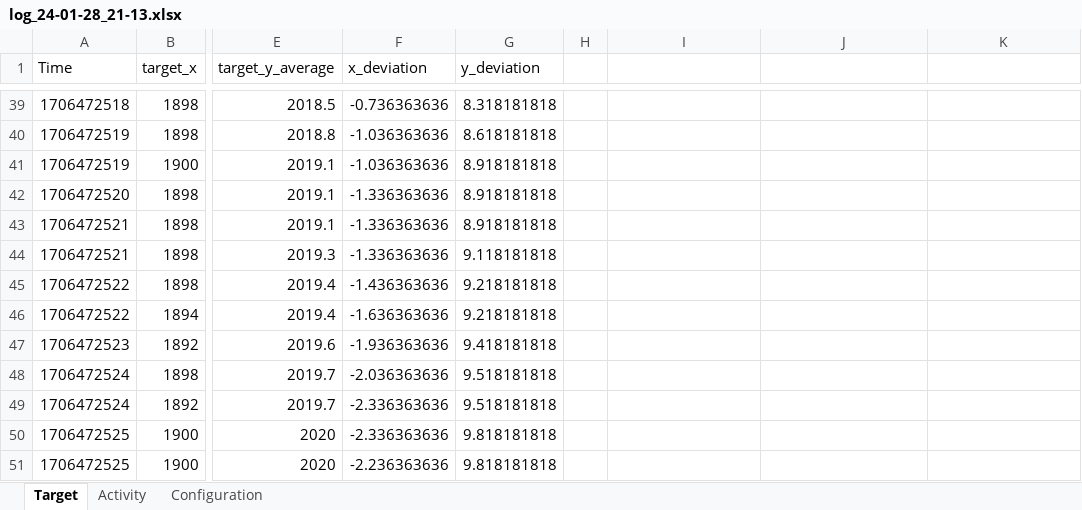
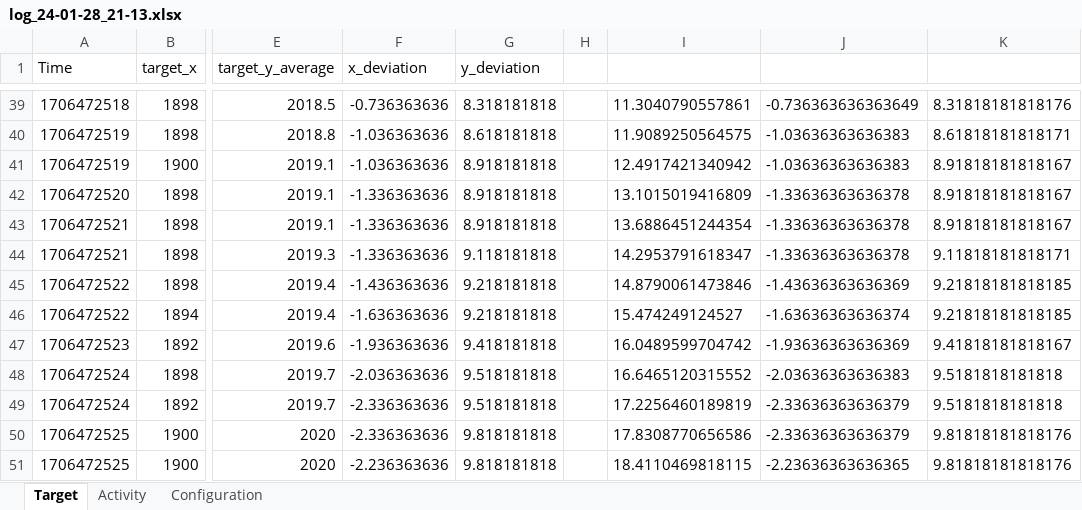
Before and after one commit to tobiasKurz1/MoonGuider, an Excel workbook: Logs/log_24-01-28_21-13.xlsx, sheet Target, drawn as a sheet; only a part is shown, gaps mark what is left out; values as stored, in another font and other column widths than the file's, no borders; the diff covers the shown part only; the diff names each change by its address in the sheet, - before the commit and + after, or states it on an @@ line.

```diff
--- a/Logs/log_24-01-28_21-13.xlsx (sheet Target)
+++ b/Logs/log_24-01-28_21-13.xlsx (sheet Target)
-I39: (empty)
+I39: 11.3040790557861
-J39: (empty)
+J39: -0.736363636363649
-K39: (empty)
+K39: 8.31818181818176
-I40: (empty)
+I40: 11.9089250564575
-J40:J41: (empty)
+J40:J41: -1.03636363636383
-K40: (empty)
+K40: 8.61818181818171
-I41: (empty)
+I41: 12.4917421340942
-K41:K43: (empty)
+K41:K43: 8.91818181818167
-I42: (empty)
+I42: 13.1015019416809
-J42:J44: (empty)
+J42:J44: -1.33636363636378
-I43: (empty)
+I43: 13.6886451244354
-I44: (empty)
+I44: 14.2953791618347
-K44: (empty)
+K44: 9.11818181818171
-I45: (empty)
+I45: 14.8790061473846
-J45: (empty)
+J45: -1.43636363636369
-K45:K46: (empty)
+K45:K46: 9.21818181818185
-I46: (empty)
+I46: 15.474249124527
-J46: (empty)
+J46: -1.63636363636374
-I47: (empty)
+I47: 16.0489599704742
-J47: (empty)
+J47: -1.93636363636369
-K47: (empty)
+K47: 9.41818181818167
-I48: (empty)
+I48: 16.6465120315552
-J48: (empty)
+J48: -2.03636363636383
-K48:K49: (empty)
+K48:K49: 9.5181818181818
-I49: (empty)
+I49: 17.2256460189819
-J49:J50: (empty)
+J49:J50: -2.33636363636379
-I50: (empty)
+I50: 17.8308770656586
-K50:K51: (empty)
+K50:K51: 9.81818181818176
-I51: (empty)
+I51: 18.4110469818115
-J51: (empty)
+J51: -2.23636363636365
```
Also changed, not shown: 1422 edited cells elsewhere in this sheet, Logs/log_24-01-28_22-17.xlsx, 1 other file.
